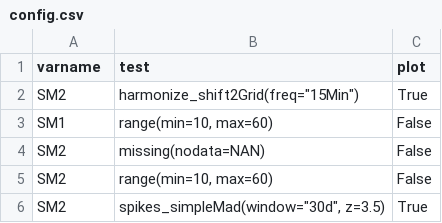
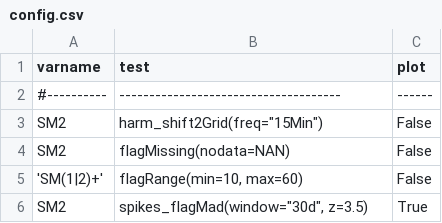
Before and after one commit to Helmholtz-UFZ/saqc, a CSV file: ressources/data/config.csv, drawn as a sheet; removed rows and columns are numbered as before the commit, all else as after; the diff names each change by its address in the sheet, - before the commit and + after, or states it on an @@ line.

Commit message:
Renamed many test functions in order to implement a unified naming scheme

```diff
--- a/ressources/data/config.csv
+++ b/ressources/data/config.csv
+row 2: #---------- | ------------------------------------- | ------
-B3 (test): harmonize_shift2Grid(freq="15Min")
+B3 (test): harm_shift2Grid(freq="15Min")
-C3 (plot): True
+C3 (plot): False
-row 3: SM1 | range(min=10, max=60) | False
-B4 (test): missing(nodata=NAN)
+B4 (test): flagMissing(nodata=NAN)
-A5 (varname): SM2
+A5 (varname): 'SM(1|2)+'
-B5 (test): range(min=10, max=60)
+B5 (test): flagRange(min=10, max=60)
-B6 (test): spikes_simpleMad(window="30d", z=3.5)
+B6 (test): spikes_flagMad(window="30d", z=3.5)
```
Also changed, not shown: ressources/data/config_ci.csv, 45 other files.
